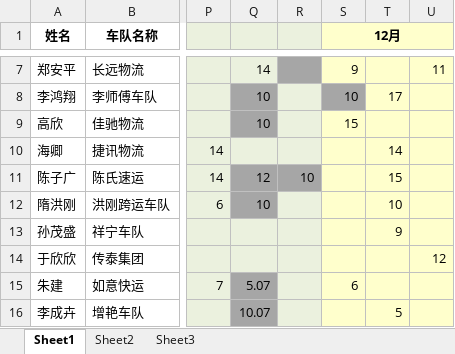
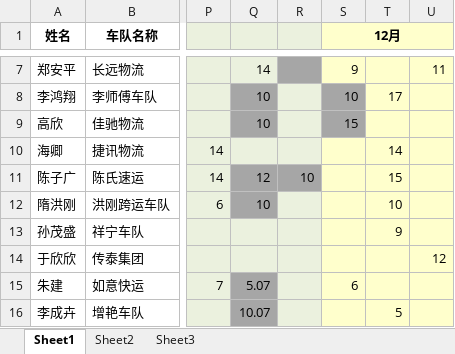
Before and after one commit to roadstoneydd/ydd, an Excel workbook: 财务/流水.xlsx, sheet Sheet1, drawn as a sheet; only a part is shown, gaps mark what is left out; values as stored, in another font and other column widths than the file's, no borders; the diff names each change by its address in the sheet, - before the commit and + after, or states it on an @@ line.

```diff
--- a/财务/流水.xlsx (sheet Sheet1)
+++ b/财务/流水.xlsx (sheet Sheet1)
-S9 fill: #FFFFCC
+S9 fill: #A6A6A6
```
Also changed, not shown: 财务/财务对账表.xlsx, 4 other files.
